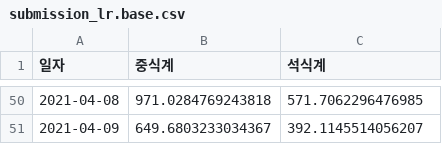
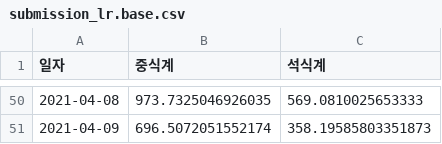
Before and after one commit to hanakim120/LH_food_supply, a CSV file: result/submission_lr.base.csv, drawn as a sheet; only a part is shown, gaps mark what is left out; the diff covers the shown part only.

```diff
--- a/result/submission_lr.base.csv
+++ b/result/submission_lr.base.csv
@@ -50,2 +50,2 @@
-2021-04-08,971.0284769243818,571.7062296476985
-2021-04-09,649.6803233034367,392.1145514056207
+2021-04-08,973.7325046926035,569.0810025653333
+2021-04-09,696.5072051552174,358.19585803351873
```
Also changed, not shown: 96 edited cells elsewhere in this file, catboost_info/learn_error.tsv, catboost_info/test_error.tsv, 17 other files.
